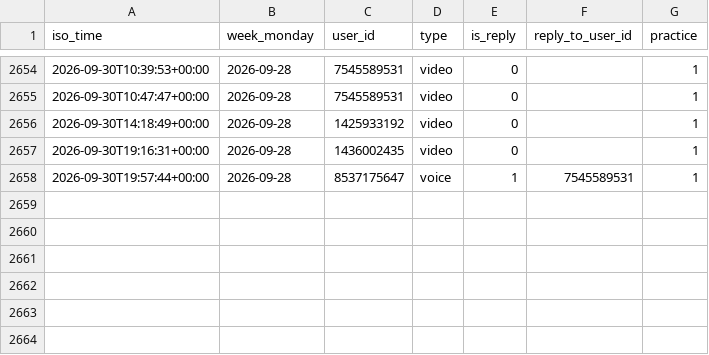
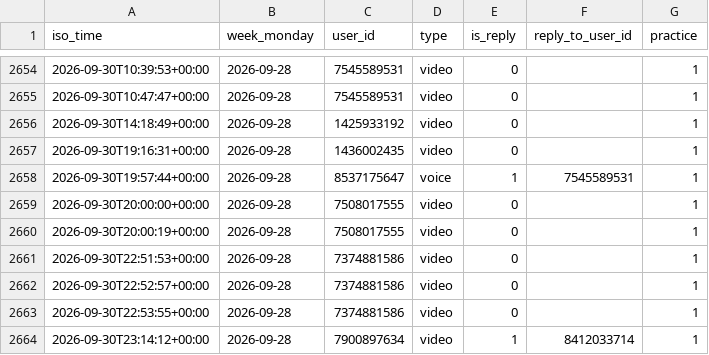
Before and after one commit to Mehinewe/weekly-topic-t, a CSV file: activity_log.csv, drawn as a sheet; only a part is shown, gaps mark what is left out.

```diff
--- a/activity_log.csv
+++ b/activity_log.csv
@@ -2658 +2658,7 @@ iso_time,week_monday,user_id,type,is_reply,reply_to_user_id,practice
 2026-09-30T19:57:44+00:00,2026-09-28,8537175647,voice,1,7545589531,1
+2026-09-30T20:00:00+00:00,2026-09-28,7508017555,video,0,,1
+2026-09-30T20:00:19+00:00,2026-09-28,7508017555,video,0,,1
+2026-09-30T22:51:53+00:00,2026-09-28,7374881586,video,0,,1
+2026-09-30T22:52:57+00:00,2026-09-28,7374881586,video,0,,1
+2026-09-30T22:53:55+00:00,2026-09-28,7374881586,video,0,,1
+2026-09-30T23:14:12+00:00,2026-09-28,7900897634,video,1,8412033714,1
```
Also changed, not shown: members.csv, 2 other files.
